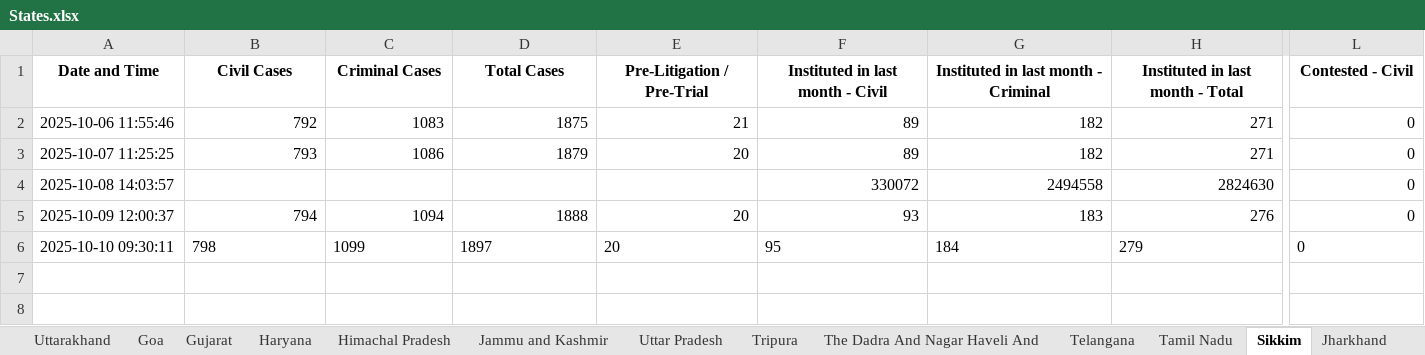
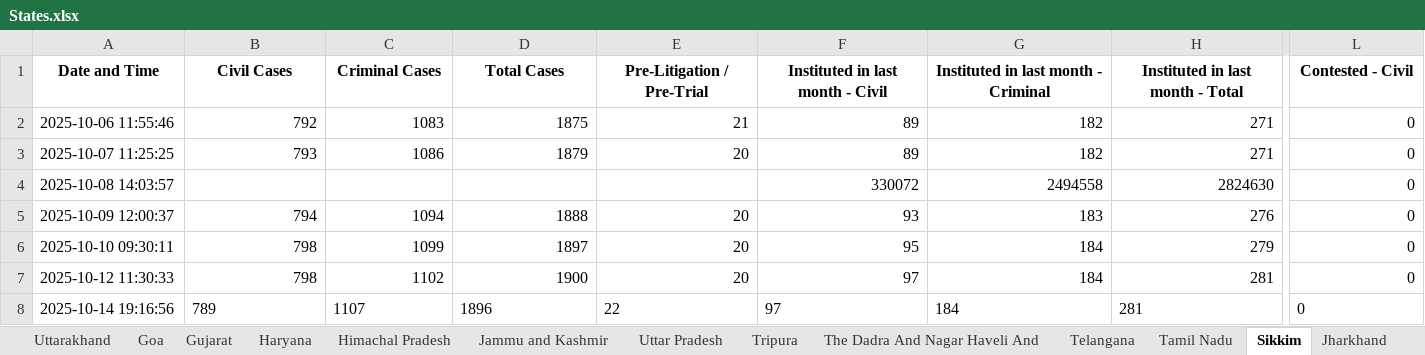
Before and after one commit to Kashi324744/NJDG-Data-Extration-and-Analysis, an Excel workbook: data_collection_scripts/States.xlsx, sheet Sikkim, drawn as a sheet; only a part is shown, gaps mark what is left out; values as stored, in another font and other column widths than the file's, no borders; rows hold the shown columns only; the diff covers the shown part only; the diff names each change by its address in the sheet, - before the commit and + after, or states it on an @@ line.

```diff
--- a/data_collection_scripts/States.xlsx (sheet Sikkim)
+++ b/data_collection_scripts/States.xlsx (sheet Sikkim)
-B6:H6 alignment: left
+B6:H6 alignment: right
-L6 alignment: left
+L6 alignment: right
+row 7: 2025-10-12 11:30:33 | 798 | 1102 | 1900 | 20 | 97 | 184 | 281 | 0
+row 8: 2025-10-14 19:16:56 | 789 | 1107 | 1896 | 22 | 97 | 184 | 281 | 0
```
Also changed, not shown: cell formats elsewhere in this sheet, sheet Lakshadweep, sheet Mizoram, sheet Ladakh, sheet Nagaland, sheet Tripura, sheet Meghalaya, 28 more sheets, rajasthan_scripts/Rajasthan_data.xlsx.
